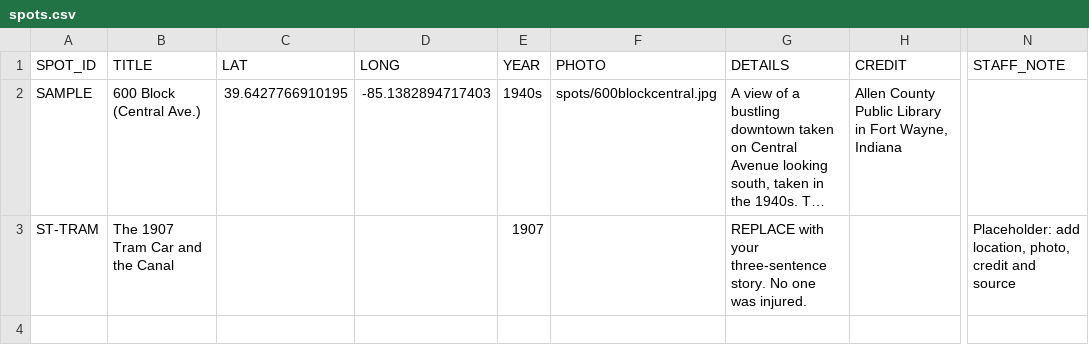
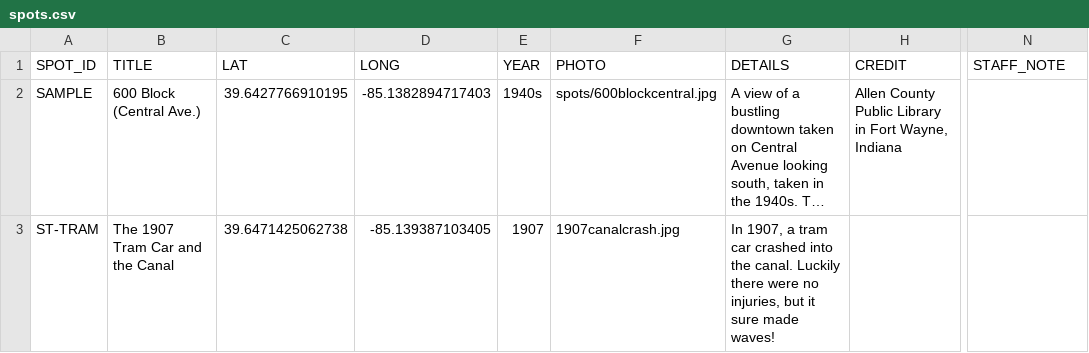
Before and after one commit to Luri-den/FCHS, a CSV file: spots.csv, drawn as a sheet; only a part is shown, gaps mark what is left out; long unchanged cells end in …; the diff names each change by its address in the sheet, - before the commit and + after, or states it on an @@ line.

```diff
--- a/spots.csv
+++ b/spots.csv
-C3 (LAT): (empty)
+C3 (LAT): 39.6471425062738
-D3 (LONG): (empty)
+D3 (LONG): -85.139387103405
-F3 (PHOTO): (empty)
+F3 (PHOTO): 1907canalcrash.jpg
-G3 (DETAILS): REPLACE with your three-sentence story. No one was injured.
+G3 (DETAILS): In 1907, a tram car crashed into the canal. Luckily there were no injuries, but it sure made waves!
-N3 (STAFF_NOTE): Placeholder: add location, photo, credit and source
+N3 (STAFF_NOTE): (empty)
```
Also changed, not shown: 1 other file.
